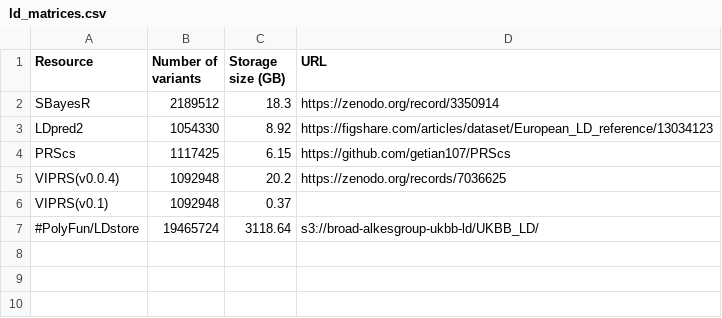
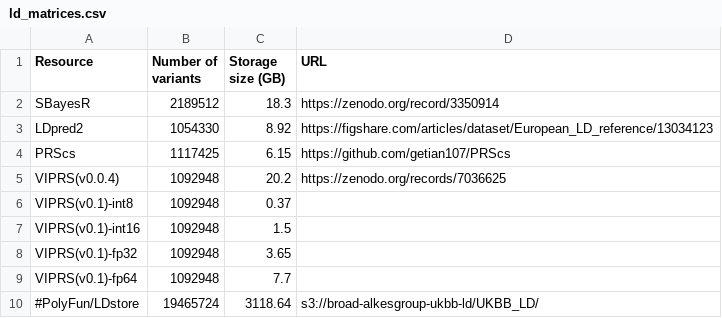
Before and after one commit to shz9/viprs-benchmarks-paper, a CSV file: figures/figure_2/figure_data/ld_matrices.csv, drawn as a sheet.

Commit message:
Bug fixes in benchmarking + evaluation scripts. Adding figure panels and figure data for Fig2.

```diff
--- a/figures/figure_2/figure_data/ld_matrices.csv
+++ b/figures/figure_2/figure_data/ld_matrices.csv
@@ -5,3 +5,6 @@ PRScs,1117425,6.15,"https://github.com/getian107/PRScs"
 VIPRS(v0.0.4),1092948,20.2,"https://zenodo.org/records/7036625"
-VIPRS(v0.1),1092948,0.37,""
+VIPRS(v0.1)-int8,1092948,0.37,""
+VIPRS(v0.1)-int16,1092948,1.5,""
+VIPRS(v0.1)-fp32,1092948,3.65,""
+VIPRS(v0.1)-fp64,1092948,7.7,""
 #PolyFun/LDstore,19465724,3118.64,s3://broad-alkesgroup-ukbb-ld/UKBB_LD/
```
Also changed, not shown: 8 other files.
